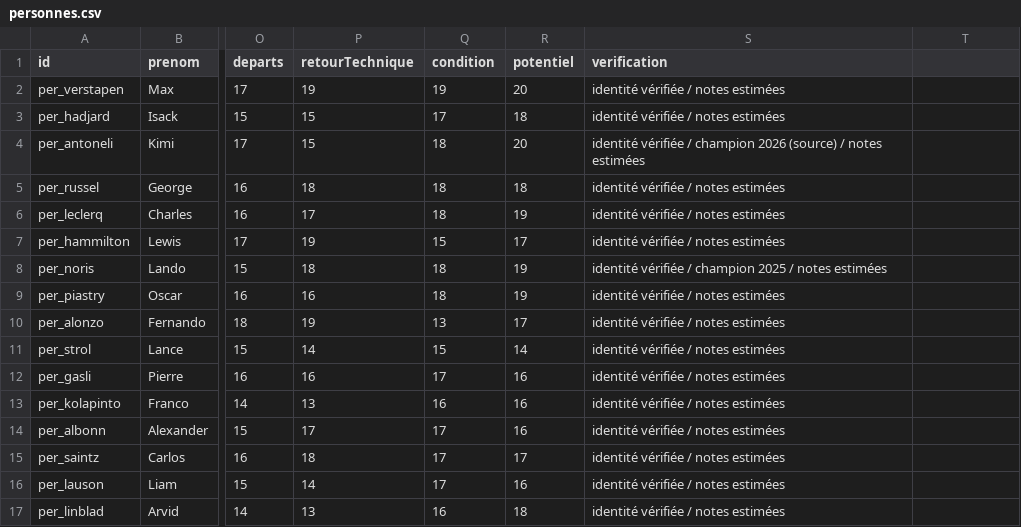
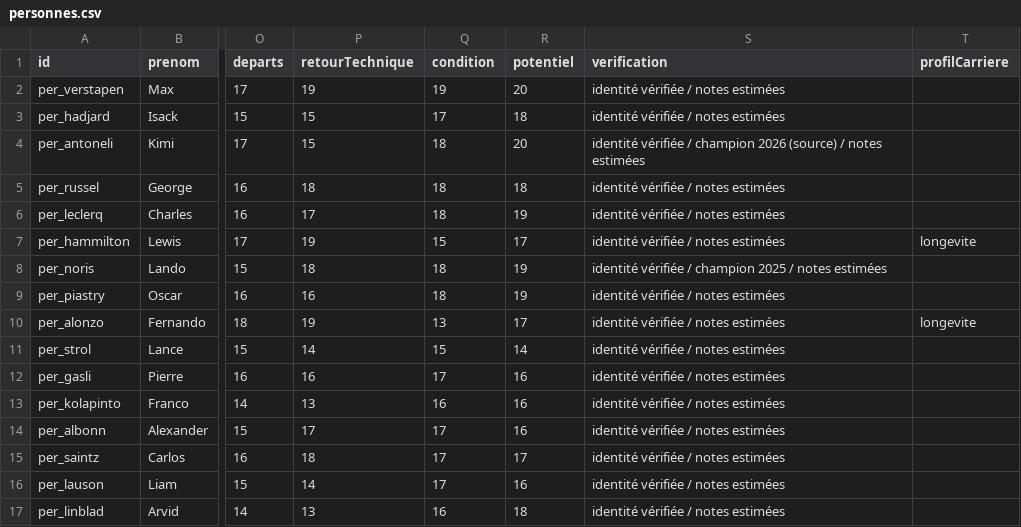
Before and after one commit to lableeyohan91-art/F1Manager-, a CSV file: data/grille-2026/personnes.csv, drawn as a sheet; only a part is shown, gaps mark what is left out; the diff names each change by its address in the sheet, - before the commit and + after, or states it on an @@ line.

```diff
--- a/data/grille-2026/personnes.csv
+++ b/data/grille-2026/personnes.csv
-T1: (empty)
+T1: profilCarriere
-T7 (profilCarriere): (empty)
+T7 (profilCarriere): longevite
-T10 (profilCarriere): (empty)
+T10 (profilCarriere): longevite
```
Also changed, not shown: 9 other files.
